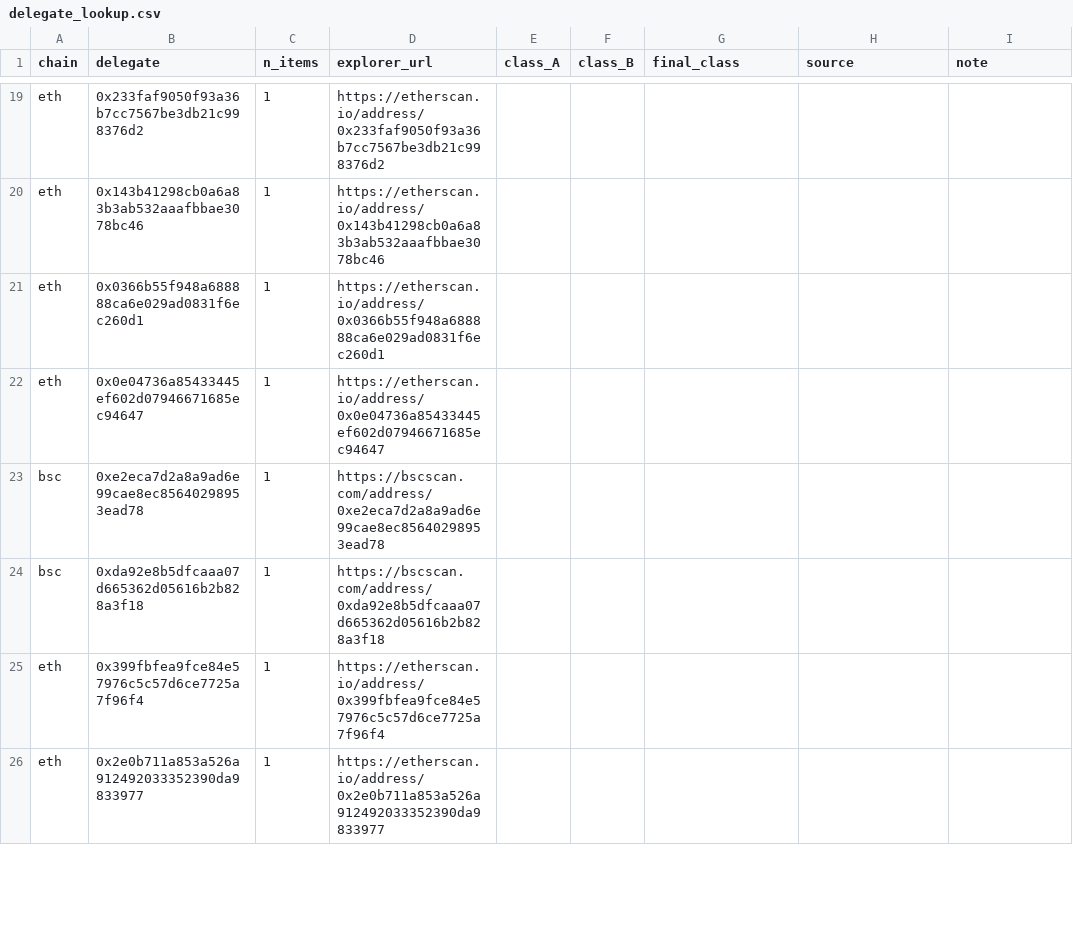
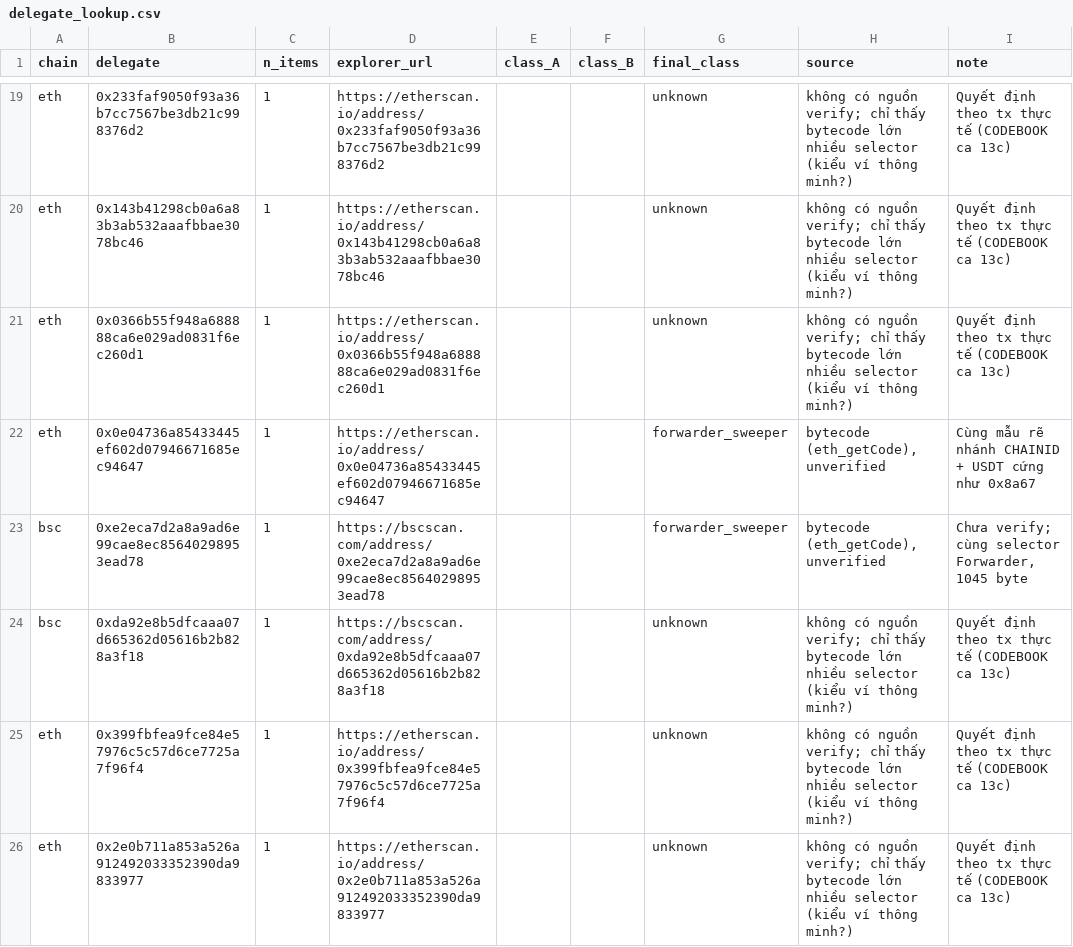
Before and after one commit to HLong145/NT547_project, a CSV file: data/gold/delegate_lookup.csv, drawn as a sheet; only a part is shown, gaps mark what is left out; the diff covers the shown part only; the diff names each change by its address in the sheet, - before the commit and + after, or states it on an @@ line.

Commit message:
D5: CODEBOOK v0.6.1 (soát lần 2 bởi Opus): tách CODEBOOK (người gán) và GOLD_PROTOCOL (tiền đăng ký), bằng chứng thời gian tính đồng nhất mọi mẫu (gold_evidence.py, hết lộ tầng), KEY cần ≥2 lần rút nhanh, nhánh T3, calldata_kind/len, ca 7 sàn, bảng delegate điền sẵn từ mã nguồn/bytecode (A/B rà soát bằng ok), báo κ và engine có/không mẫu do delegate quyết định

```diff
--- a/data/gold/delegate_lookup.csv
+++ b/data/gold/delegate_lookup.csv
-G19:G21 (final_class): (empty)
+G19:G21 (final_class): unknown
-H19:H21 (source): (empty)
+H19:H21 (source): không có nguồn verify; chỉ thấy bytecode lớn nhiều selector (kiểu ví thông minh?)
-I19:I21 (note): (empty)
+I19:I21 (note): Quyết định theo tx thực tế (CODEBOOK ca 13c)
-G22:G23 (final_class): (empty)
+G22:G23 (final_class): forwarder_sweeper
-H22:H23 (source): (empty)
+H22:H23 (source): bytecode (eth_getCode), unverified
-I22 (note): (empty)
+I22 (note): Cùng mẫu rẽ nhánh CHAINID + USDT cứng như 0x8a67
-I23 (note): (empty)
+I23 (note): Chưa verify; cùng selector Forwarder, 1045 byte
-G24:G26 (final_class): (empty)
+G24:G26 (final_class): unknown
-H24:H26 (source): (empty)
+H24:H26 (source): không có nguồn verify; chỉ thấy bytecode lớn nhiều selector (kiểu ví thông minh?)
-I24:I26 (note): (empty)
+I24:I26 (note): Quyết định theo tx thực tế (CODEBOOK ca 13c)
```
Also changed, not shown: 75 edited cells elsewhere in this file, 11 other files.
